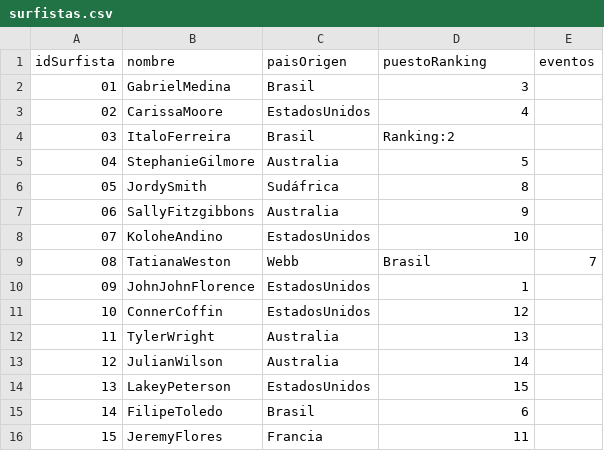
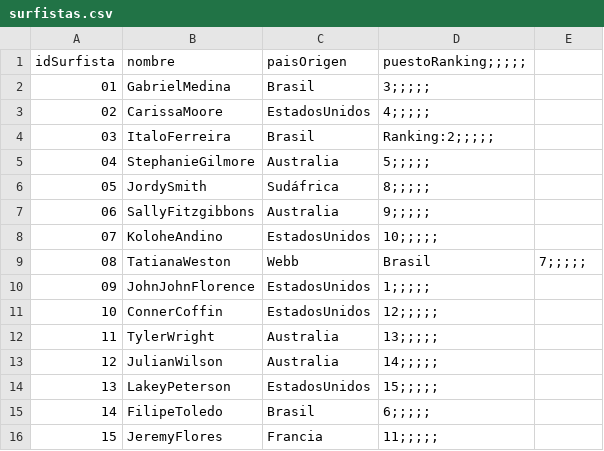
Before and after one commit to godoy1921/G04WorldSurf, a CSV file: SurfWorld/resources/surfistas.csv, drawn as a sheet.

```diff
--- a/SurfWorld/resources/surfistas.csv
+++ b/SurfWorld/resources/surfistas.csv
@@ -1,16 +1,16 @@
-idSurfista,nombre,paisOrigen,puestoRanking,eventos
-01,GabrielMedina,Brasil,3
-02,CarissaMoore,EstadosUnidos,4
-03,ItaloFerreira,Brasil,Ranking:2
-04,StephanieGilmore,Australia,5
-05,JordySmith,Sudáfrica,8
-06,SallyFitzgibbons,Australia,9
-07,KoloheAndino,EstadosUnidos,10
-08,TatianaWeston,Webb,Brasil,7
-09,JohnJohnFlorence,EstadosUnidos,1
-10,ConnerCoffin,EstadosUnidos,12
-11,TylerWright,Australia,13
-12,JulianWilson,Australia,14
-13,LakeyPeterson,EstadosUnidos,15
-14,FilipeToledo,Brasil,6
-15,JeremyFlores,Francia,11
+idSurfista,nombre,paisOrigen,puestoRanking;;;;;
+01,GabrielMedina,Brasil,3;;;;;
+02,CarissaMoore,EstadosUnidos,4;;;;;
+03,ItaloFerreira,Brasil,Ranking:2;;;;;
+04,StephanieGilmore,Australia,5;;;;;
+05,JordySmith,Sudáfrica,8;;;;;
+06,SallyFitzgibbons,Australia,9;;;;;
+07,KoloheAndino,EstadosUnidos,10;;;;;
+08,TatianaWeston,Webb,Brasil,7;;;;;
+09,JohnJohnFlorence,EstadosUnidos,1;;;;;
+10,ConnerCoffin,EstadosUnidos,12;;;;;
+11,TylerWright,Australia,13;;;;;
+12,JulianWilson,Australia,14;;;;;
+13,LakeyPeterson,EstadosUnidos,15;;;;;
+14,FilipeToledo,Brasil,6;;;;;
+15,JeremyFlores,Francia,11;;;;;
```
